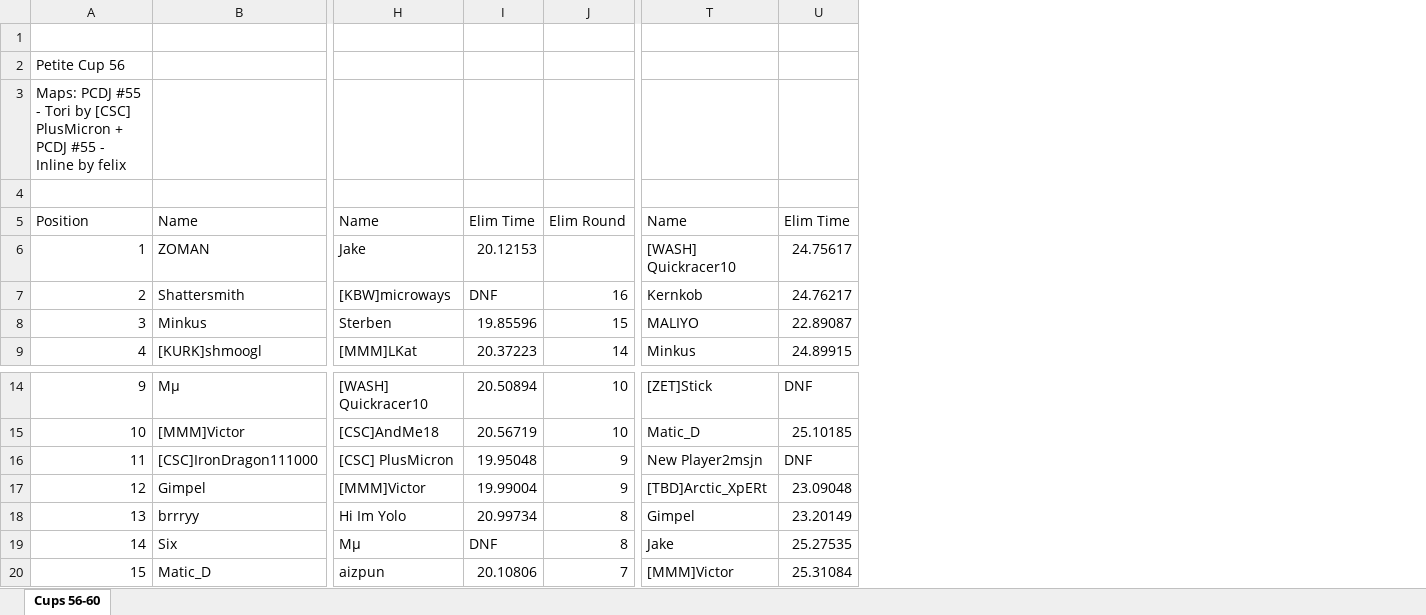
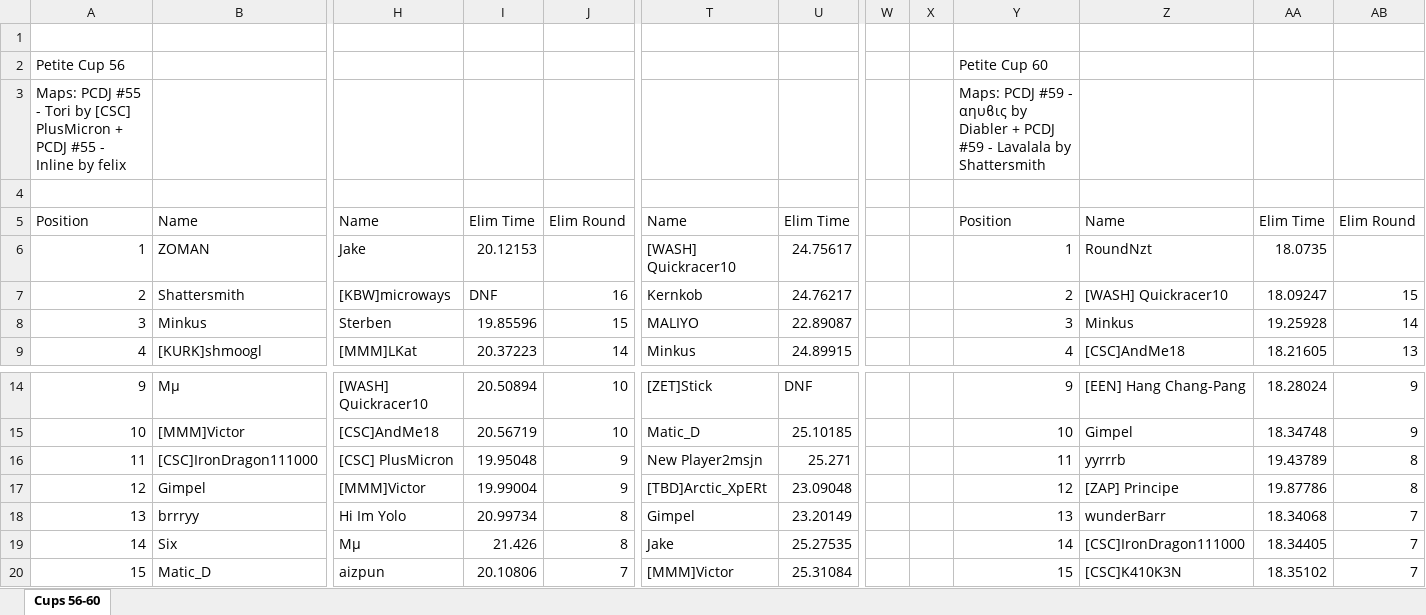
Before and after one commit to Aizpunr/PCDJ-Rankings, an Excel workbook: Petite Cups 56-60.xlsx, sheet Cups 56-60, drawn as a sheet; only a part is shown, gaps mark what is left out; values as stored, in another font and other column widths than the file's, no borders; the diff names each change by its address in the sheet, - before the commit and + after, or states it on an @@ line.

Commit message:
Petite Cup 60 (S4 Round 10): RoundNzt wins PCDJ #59, 36 players
SOF 93.5, 15 elimination rounds. Maps αηυϐις (Diabler) and Lavalala
(Shattersmith), mappers read from the level files and matched by steam id.
Diabler was in the lobby without racing and is excluded; Shattersmith was
not there. ZOMAN's round 12 DNF is a left-the-game time, 18.975, 5th either
way. The other eleven DNFs have no time in their round.

shmoogl is Sterben (same steam id), so his 4th place in Round 6 now counts
for Sterben: 840 points in Season 4. The pre-cup snapshot was rebuilt with
the merge so the arrows compare like for like.

```diff
--- a/Petite Cups 56-60.xlsx (sheet Cups 56-60)
+++ b/Petite Cups 56-60.xlsx (sheet Cups 56-60)
+column W, empty
+column X, empty
+column Y, rows 2-9: Petite Cup 60 | Maps: PCDJ #59 - αηυϐις by Diabler + PCDJ #59 - Lavalala by Shattersmith |  | Position | 1 | 2 | 3 | 4; rows 14-20: 9 | 10 | 11 | 12 | 13 | 14 | 15
+column Z, rows 5-9: Name | RoundNzt | [WASH] Quickracer10 | Minkus | [CSC]AndMe18; rows 14-20: [EEN] Hang Chang-Pang | Gimpel | yyrrrb | [ZAP] Principe | wunderBarr | [CSC]IronDragon111000 | [CSC]K410K3N
+column AA, rows 5-9: Elim Time | 18.0735 | 18.09247 | 19.25928 | 18.21605; rows 14-20: 18.28024 | 18.34748 | 19.43789 | 19.87786 | 18.34068 | 18.34405 | 18.35102
+column AB, rows 5-9: Elim Round |  | 15 | 14 | 13; rows 14-20: 9 | 9 | 8 | 8 | 7 | 7 | 7
-U16: DNF
+U16: 25.271
-I19: DNF
+I19: 21.426
```
Also changed, not shown: 6 other files.
